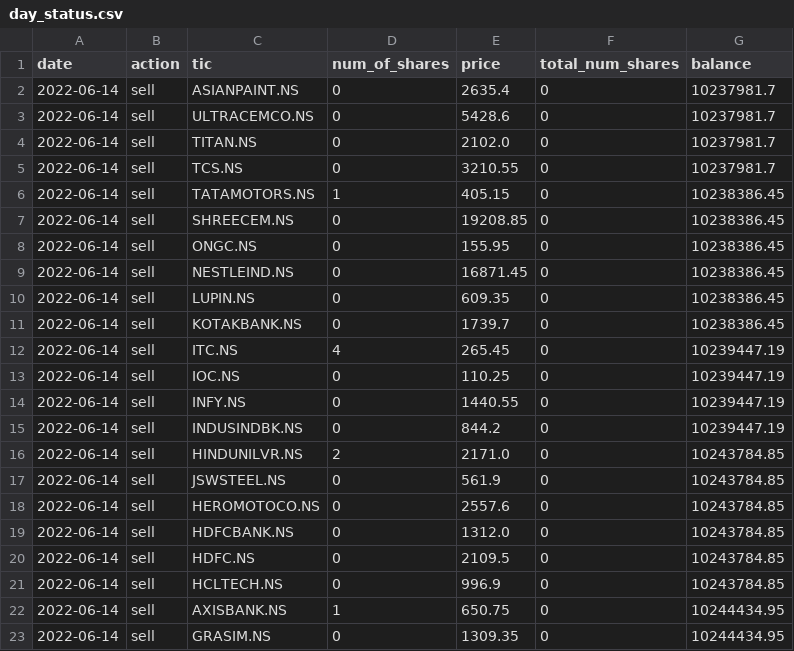
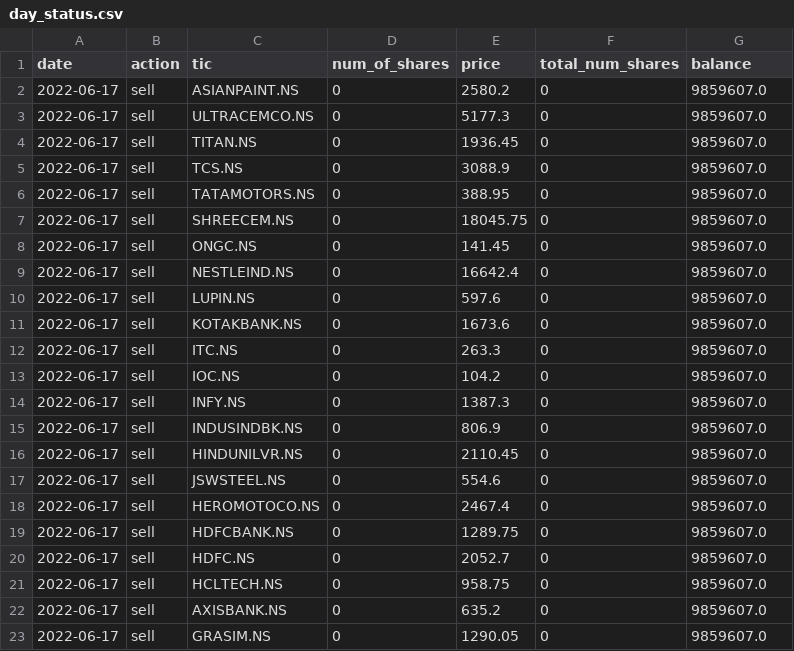
Before and after one commit to HarideepSriperumbooduru/stock-vestor-RL-version, a CSV file: day_status.csv, drawn as a sheet; only a part is shown; the diff covers the shown part only.

```diff
--- a/day_status.csv
+++ b/day_status.csv
@@ -1,23 +1,23 @@
 date,action,tic,num_of_shares,price,total_num_shares,balance
-2022-06-14,sell,ASIANPAINT.NS,0,2635.4,0,10237981.7
-2022-06-14,sell,ULTRACEMCO.NS,0,5428.6,0,10237981.7
-2022-06-14,sell,TITAN.NS,0,2102.0,0,10237981.7
-2022-06-14,sell,TCS.NS,0,3210.55,0,10237981.7
-2022-06-14,sell,TATAMOTORS.NS,1,405.15,0,10238386.45
-2022-06-14,sell,SHREECEM.NS,0,19208.85,0,10238386.45
-2022-06-14,sell,ONGC.NS,0,155.95,0,10238386.45
-2022-06-14,sell,NESTLEIND.NS,0,16871.45,0,10238386.45
-2022-06-14,sell,LUPIN.NS,0,609.35,0,10238386.45
-2022-06-14,sell,KOTAKBANK.NS,0,1739.7,0,10238386.45
-2022-06-14,sell,ITC.NS,4,265.45,0,10239447.19
-2022-06-14,sell,IOC.NS,0,110.25,0,10239447.19
-2022-06-14,sell,INFY.NS,0,1440.55,0,10239447.19
-2022-06-14,sell,INDUSINDBK.NS,0,844.2,0,10239447.19
-2022-06-14,sell,HINDUNILVR.NS,2,2171.0,0,10243784.85
-2022-06-14,sell,JSWSTEEL.NS,0,561.9,0,10243784.85
-2022-06-14,sell,HEROMOTOCO.NS,0,2557.6,0,10243784.85
-2022-06-14,sell,HDFCBANK.NS,0,1312.0,0,10243784.85
-2022-06-14,sell,HDFC.NS,0,2109.5,0,10243784.85
-2022-06-14,sell,HCLTECH.NS,0,996.9,0,10243784.85
-2022-06-14,sell,AXISBANK.NS,1,650.75,0,10244434.95
-2022-06-14,sell,GRASIM.NS,0,1309.35,0,10244434.95
+2022-06-17,sell,ASIANPAINT.NS,0,2580.2,0,9859607.0
+2022-06-17,sell,ULTRACEMCO.NS,0,5177.3,0,9859607.0
+2022-06-17,sell,TITAN.NS,0,1936.45,0,9859607.0
+2022-06-17,sell,TCS.NS,0,3088.9,0,9859607.0
+2022-06-17,sell,TATAMOTORS.NS,0,388.95,0,9859607.0
+2022-06-17,sell,SHREECEM.NS,0,18045.75,0,9859607.0
+2022-06-17,sell,ONGC.NS,0,141.45,0,9859607.0
+2022-06-17,sell,NESTLEIND.NS,0,16642.4,0,9859607.0
+2022-06-17,sell,LUPIN.NS,0,597.6,0,9859607.0
+2022-06-17,sell,KOTAKBANK.NS,0,1673.6,0,9859607.0
+2022-06-17,sell,ITC.NS,0,263.3,0,9859607.0
+2022-06-17,sell,IOC.NS,0,104.2,0,9859607.0
+2022-06-17,sell,INFY.NS,0,1387.3,0,9859607.0
+2022-06-17,sell,INDUSINDBK.NS,0,806.9,0,9859607.0
+2022-06-17,sell,HINDUNILVR.NS,0,2110.45,0,9859607.0
+2022-06-17,sell,JSWSTEEL.NS,0,554.6,0,9859607.0
+2022-06-17,sell,HEROMOTOCO.NS,0,2467.4,0,9859607.0
+2022-06-17,sell,HDFCBANK.NS,0,1289.75,0,9859607.0
+2022-06-17,sell,HDFC.NS,0,2052.7,0,9859607.0
+2022-06-17,sell,HCLTECH.NS,0,958.75,0,9859607.0
+2022-06-17,sell,AXISBANK.NS,0,635.2,0,9859607.0
+2022-06-17,sell,GRASIM.NS,0,1290.05,0,9859607.0
```
Also changed, not shown: 85 edited cells elsewhere in this file, action_history_live.csv, 1 other file.
